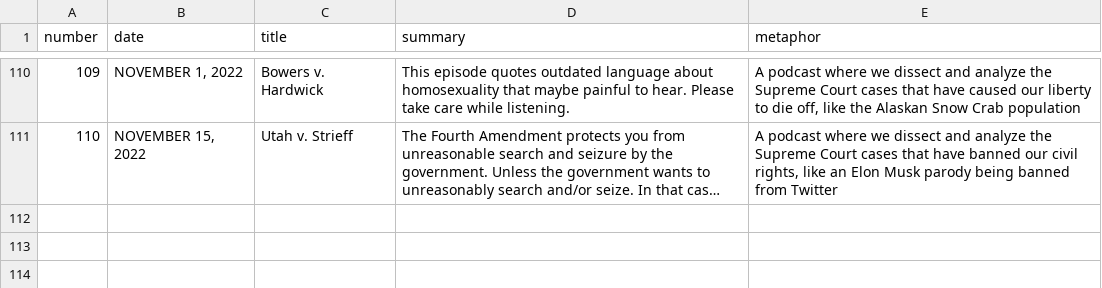
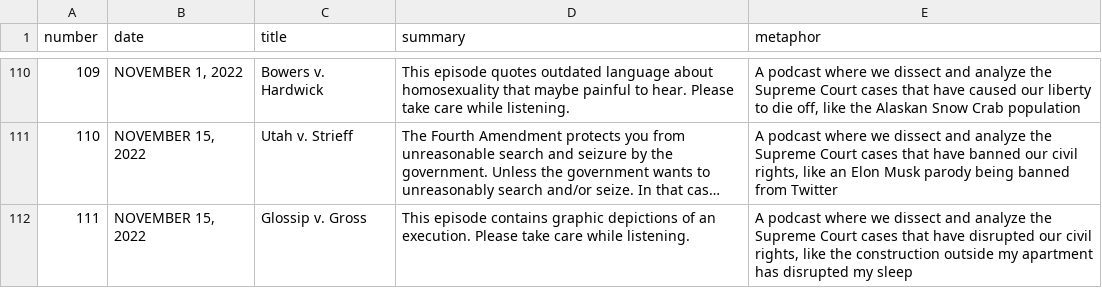
Before and after one commit to MurphyPone/fivefourpod-website, a CSV file: scripts/episode_info.csv, drawn as a sheet; only a part is shown, gaps mark what is left out; long unchanged cells end in …; the diff names each change by its address in the sheet, - before the commit and + after, or states it on an @@ line.

Commit message:
Added Glossip v. Gross

```diff
--- a/scripts/episode_info.csv
+++ b/scripts/episode_info.csv
+row 112: 111 | NOVEMBER 15, 2022 | Glossip v. Gross | This episode contains graphic depictions of an execution. Please take care while listening. | A podcast where we dissect and analyze the Supreme Court cases that have disrupted our civil rights, like the construction outside my apartment has disrupted my sleep
```
Also changed, not shown: 4 other files.
